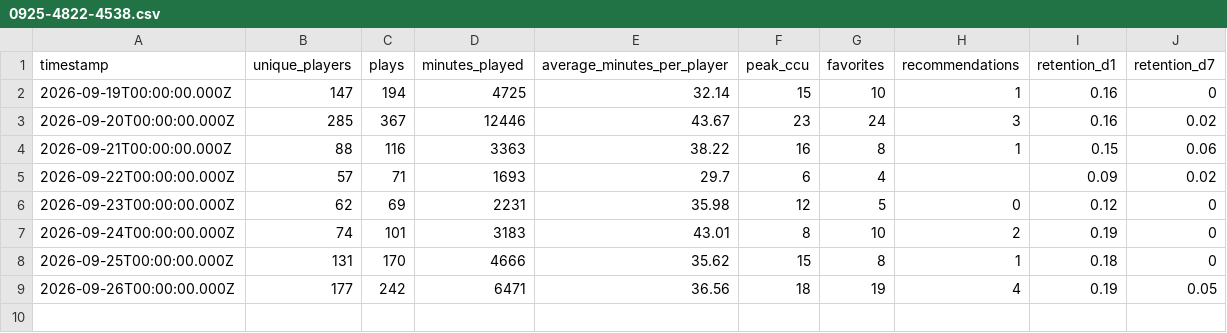
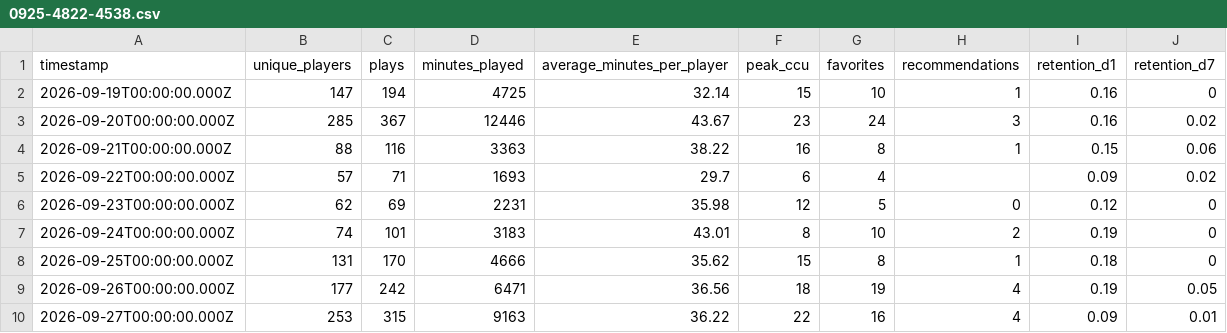
Before and after one commit to abafaboy/islandpulse, a CSV file: data/0925-4822-4538.csv, drawn as a sheet.

```diff
--- a/data/0925-4822-4538.csv
+++ b/data/0925-4822-4538.csv
@@ -9 +9,2 @@ timestamp,unique_players,plays,minutes_played,average_minutes_per_player,peak_cc
 2026-09-26T00:00:00.000Z,177,242,6471,36.56,18,19,4,0.19,0.05
+2026-09-27T00:00:00.000Z,253,315,9163,36.22,22,16,4,0.09,0.01
```
Also changed, not shown: data/9752-7254-5801.csv, 1 other file.
